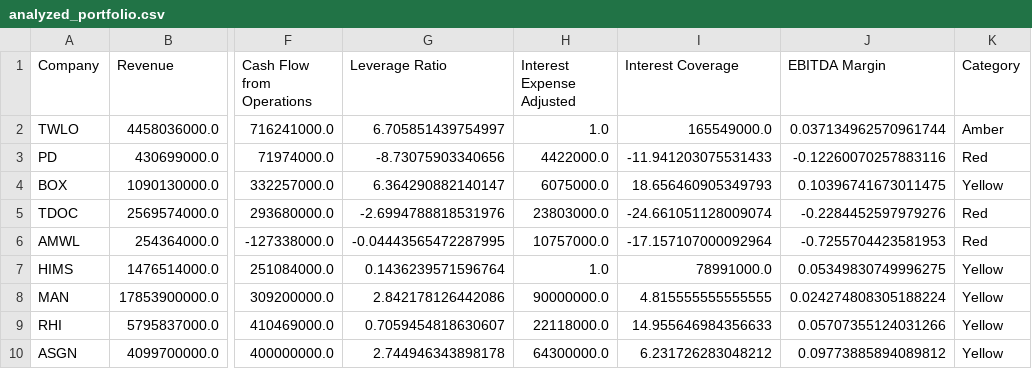
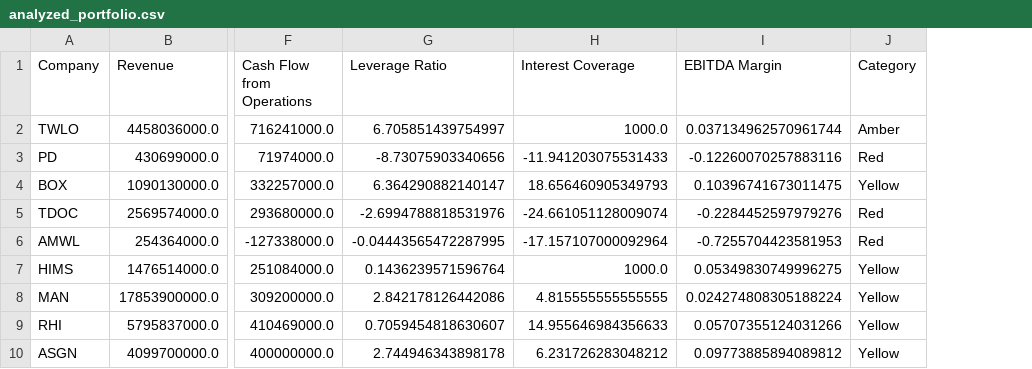
Before and after one commit to aishikroy13/Portfolio-Monitoring, a CSV file: data/analyzed_portfolio.csv, drawn as a sheet; only a part is shown, gaps mark what is left out; removed rows and columns are numbered as before the commit, all else as after; the diff names each change by its address in the sheet, - before the commit and + after, or states it on an @@ line.

Commit message:
Saved local changes before pulling

```diff
--- a/data/analyzed_portfolio.csv
+++ b/data/analyzed_portfolio.csv
-column H (Interest Expense Adjusted), rows 2-10: 1.0 | 4422000.0 | 6075000.0 | 23803000.0 | 10757000.0 | 1.0 | 90000000.0 | 22118000.0 | 64300000.0
-H2 (Interest Coverage): 165549000.0
+H2 (Interest Coverage): 1000.0
-H7 (Interest Coverage): 78991000.0
+H7 (Interest Coverage): 1000.0
```
